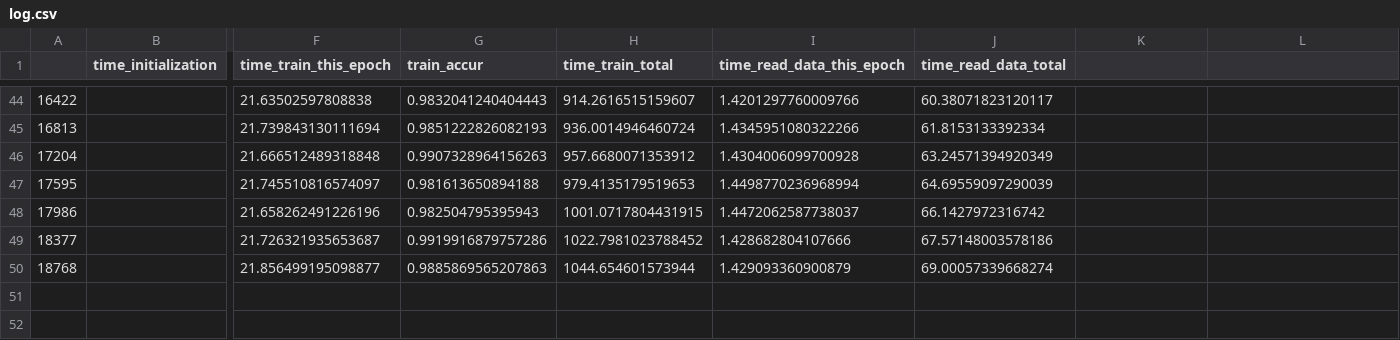
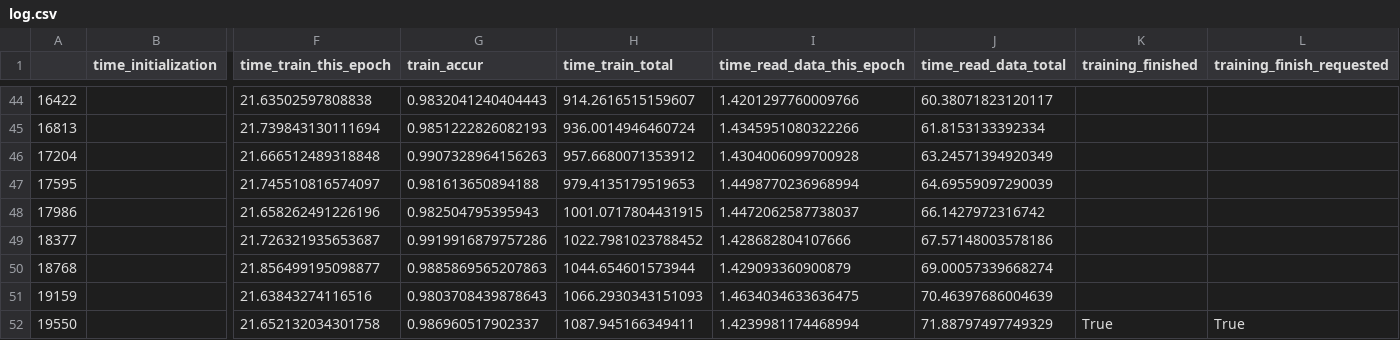
Before and after one commit to lukemetz/MLFun, a CSV file: updates/280888/log.csv, drawn as a sheet; only a part is shown, gaps mark what is left out; rows hold the shown columns only; the diff names each change by its address in the sheet, - before the commit and + after, or states it on an @@ line.

Commit message:
finished@ 50

```diff
--- a/updates/280888/log.csv
+++ b/updates/280888/log.csv
-K1: (empty)
+K1: training_finished
-L1: (empty)
+L1: training_finish_requested
+row 51: 19159 |  | 21.63843274116516 | 0.9803708439878643 | 1066.2930343151093 | 1.4634034633636475 | 70.46397686004639
+row 52: 19550 |  | 21.652132034301758 | 0.986960517902337 | 1087.945166349411 | 1.4239981174468994 | 71.88797497749329 | True | True
```
